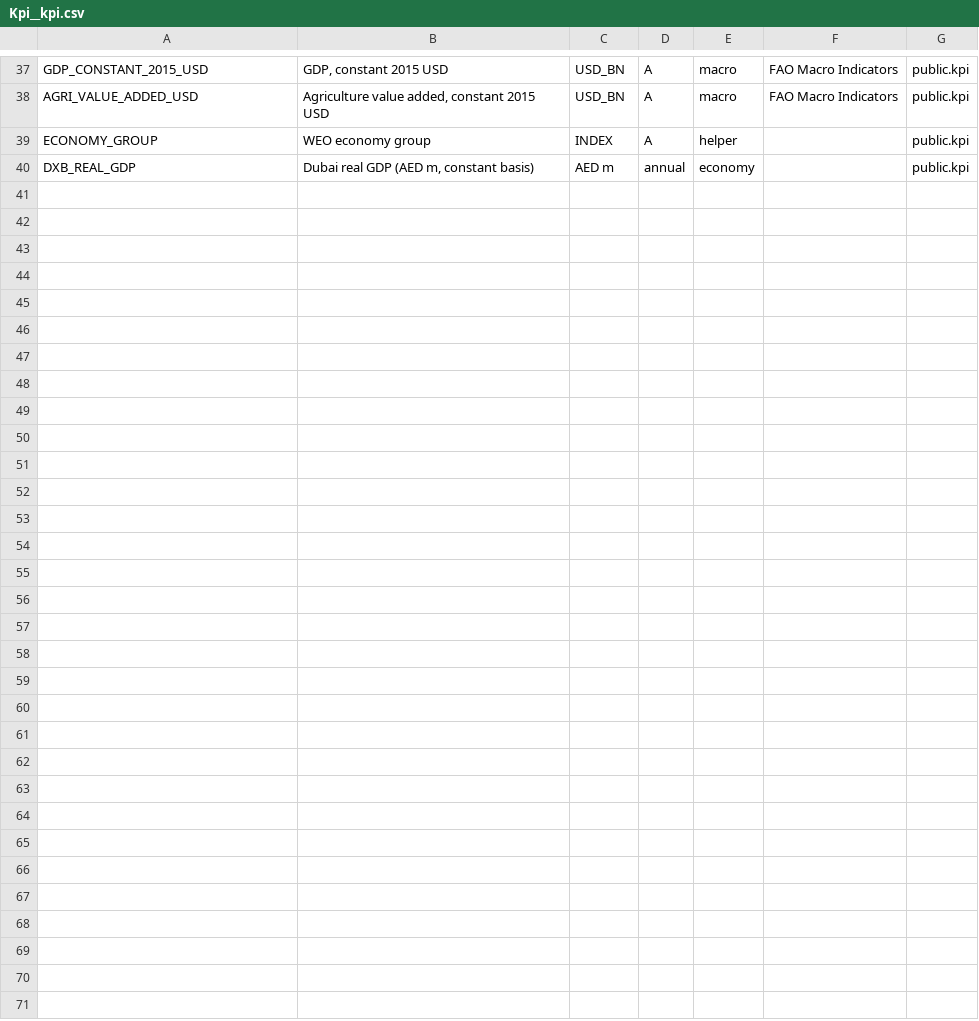
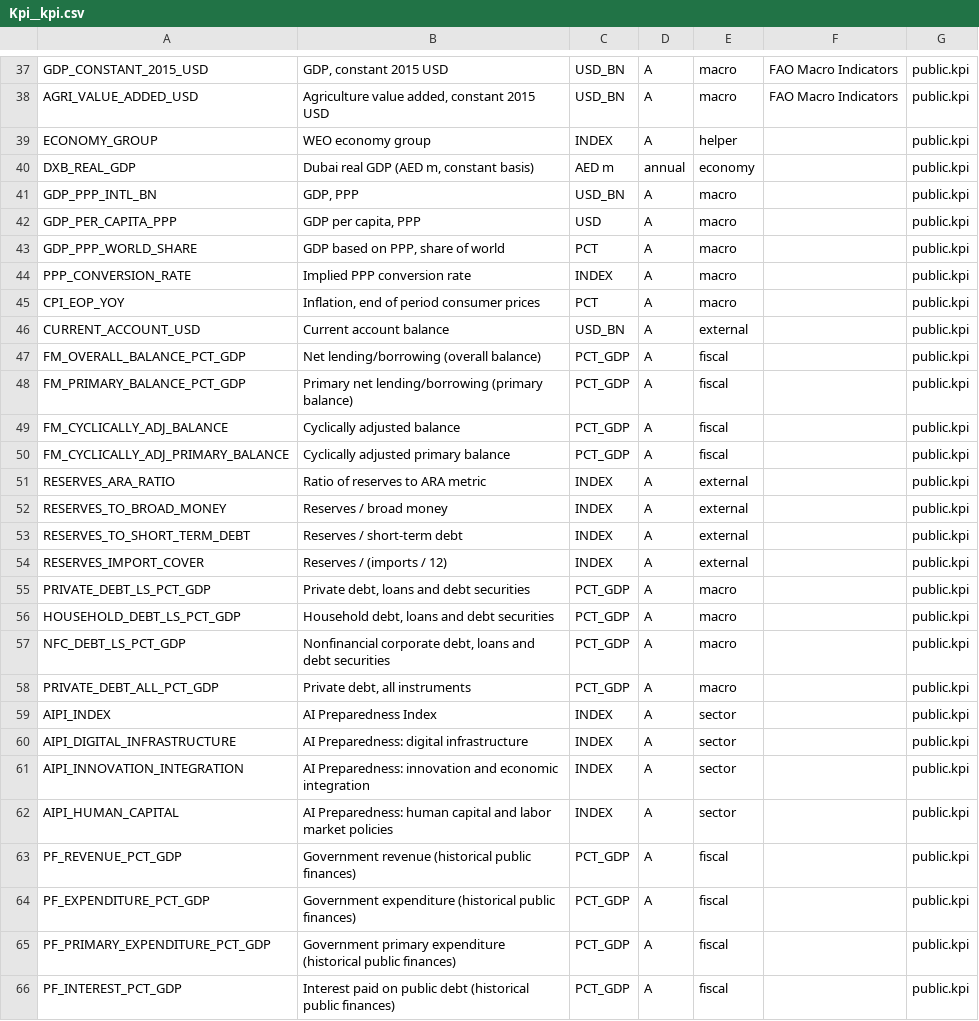
Before and after one commit to baiondatainc/fa-digitalocean, a CSV file: deploy-droplet/neo4j_export/nodes/Kpi__kpi.csv, drawn as a sheet; only a part is shown, gaps mark what is left out.

```diff
--- a/deploy-droplet/neo4j_export/nodes/Kpi__kpi.csv
+++ b/deploy-droplet/neo4j_export/nodes/Kpi__kpi.csv
@@ -40 +40,27 @@ ECONOMY_GROUP,WEO economy group,INDEX,A,helper,,public.kpi
 DXB_REAL_GDP,"Dubai real GDP (AED m, constant basis)",AED m,annual,economy,,public.kpi
+GDP_PPP_INTL_BN,"GDP, PPP",USD_BN,A,macro,,public.kpi
+GDP_PER_CAPITA_PPP,"GDP per capita, PPP",USD,A,macro,,public.kpi
+GDP_PPP_WORLD_SHARE,"GDP based on PPP, share of world",PCT,A,macro,,public.kpi
+PPP_CONVERSION_RATE,Implied PPP conversion rate,INDEX,A,macro,,public.kpi
+CPI_EOP_YOY,"Inflation, end of period consumer prices",PCT,A,macro,,public.kpi
+CURRENT_ACCOUNT_USD,Current account balance,USD_BN,A,external,,public.kpi
+FM_OVERALL_BALANCE_PCT_GDP,Net lending/borrowing (overall balance),PCT_GDP,A,fiscal,,public.kpi
+FM_PRIMARY_BALANCE_PCT_GDP,Primary net lending/borrowing (primary balance),PCT_GDP,A,fiscal,,public.kpi
+FM_CYCLICALLY_ADJ_BALANCE,Cyclically adjusted balance,PCT_GDP,A,fiscal,,public.kpi
+FM_CYCLICALLY_ADJ_PRIMARY_BALANCE,Cyclically adjusted primary balance,PCT_GDP,A,fiscal,,public.kpi
+RESERVES_ARA_RATIO,Ratio of reserves to ARA metric,INDEX,A,external,,public.kpi
+RESERVES_TO_BROAD_MONEY,Reserves / broad money,INDEX,A,external,,public.kpi
+RESERVES_TO_SHORT_TERM_DEBT,Reserves / short-term debt,INDEX,A,external,,public.kpi
+RESERVES_IMPORT_COVER,Reserves / (imports / 12),INDEX,A,external,,public.kpi
+PRIVATE_DEBT_LS_PCT_GDP,"Private debt, loans and debt securities",PCT_GDP,A,macro,,public.kpi
+HOUSEHOLD_DEBT_LS_PCT_GDP,"Household debt, loans and debt securities",PCT_GDP,A,macro,,public.kpi
+NFC_DEBT_LS_PCT_GDP,"Nonfinancial corporate debt, loans and debt securities",PCT_GDP,A,macro,,public.kpi
+PRIVATE_DEBT_ALL_PCT_GDP,"Private debt, all instruments",PCT_GDP,A,macro,,public.kpi
+AIPI_INDEX,AI Preparedness Index,INDEX,A,sector,,public.kpi
+AIPI_DIGITAL_INFRASTRUCTURE,AI Preparedness: digital infrastructure,INDEX,A,sector,,public.kpi
+AIPI_INNOVATION_INTEGRATION,AI Preparedness: innovation and economic integration,INDEX,A,sector,,public.kpi
+AIPI_HUMAN_CAPITAL,AI Preparedness: human capital and labor market policies,INDEX,A,sector,,public.kpi
+PF_REVENUE_PCT_GDP,Government revenue (historical public finances),PCT_GDP,A,fiscal,,public.kpi
+PF_EXPENDITURE_PCT_GDP,Government expenditure (historical public finances),PCT_GDP,A,fiscal,,public.kpi
+PF_PRIMARY_EXPENDITURE_PCT_GDP,Government primary expenditure (historical public finances),PCT_GDP,A,fiscal,,public.kpi
+PF_INTEREST_PCT_GDP,Interest paid on public debt (historical public finances),PCT_GDP,A,fiscal,,public.kpi
```
Also changed, not shown: deploy-droplet/neo4j_export/nodes/AgentLiveRun__agent_live_run.csv, deploy-droplet/neo4j_export/nodes/IngestRun__ingest_run.csv, 34 other files.
